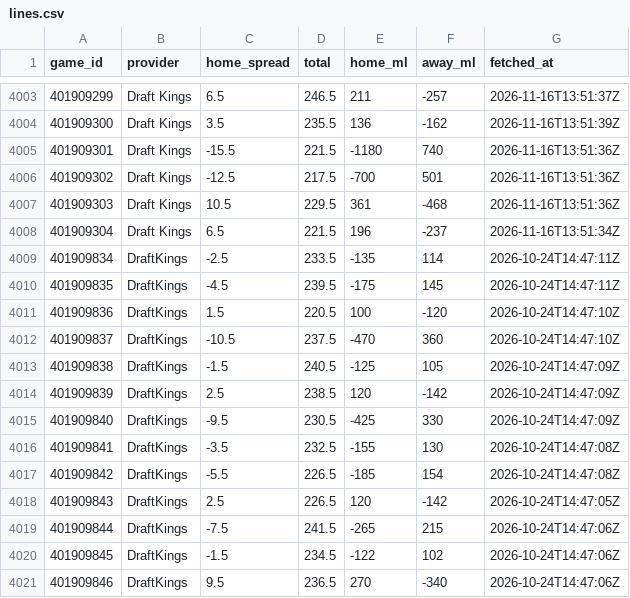
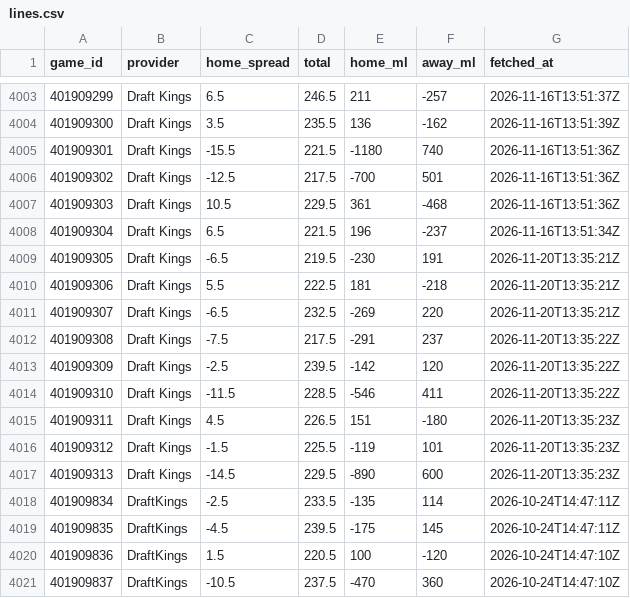
Before and after one commit to sammoldenhauer-ops/NBA-Model, a CSV file: pipeline/cache/lines.csv, drawn as a sheet; only a part is shown, gaps mark what is left out; the shorter side is filled out with more unchanged rows; the diff covers the shown part only; the diff names each change by its address in the sheet, - before the commit and + after, or states it on an @@ line.

```diff
--- a/pipeline/cache/lines.csv
+++ b/pipeline/cache/lines.csv
+row 4009: 401909305 | Draft Kings | -6.5 | 219.5 | -230 | 191 | 2026-11-20T13:35:21Z
+row 4010: 401909306 | Draft Kings | 5.5 | 222.5 | 181 | -218 | 2026-11-20T13:35:21Z
+row 4011: 401909307 | Draft Kings | -6.5 | 232.5 | -269 | 220 | 2026-11-20T13:35:21Z
+row 4012: 401909308 | Draft Kings | -7.5 | 217.5 | -291 | 237 | 2026-11-20T13:35:22Z
+row 4013: 401909309 | Draft Kings | -2.5 | 239.5 | -142 | 120 | 2026-11-20T13:35:22Z
+row 4014: 401909310 | Draft Kings | -11.5 | 228.5 | -546 | 411 | 2026-11-20T13:35:22Z
+row 4015: 401909311 | Draft Kings | 4.5 | 226.5 | 151 | -180 | 2026-11-20T13:35:23Z
+row 4016: 401909312 | Draft Kings | -1.5 | 225.5 | -119 | 101 | 2026-11-20T13:35:23Z
+row 4017: 401909313 | Draft Kings | -14.5 | 229.5 | -890 | 600 | 2026-11-20T13:35:23Z
```
Also changed, not shown: 53 edited cells elsewhere in this file, web/public/data/backtest.csv, web/public/data/stats/league_averages.csv, 16 other files.
